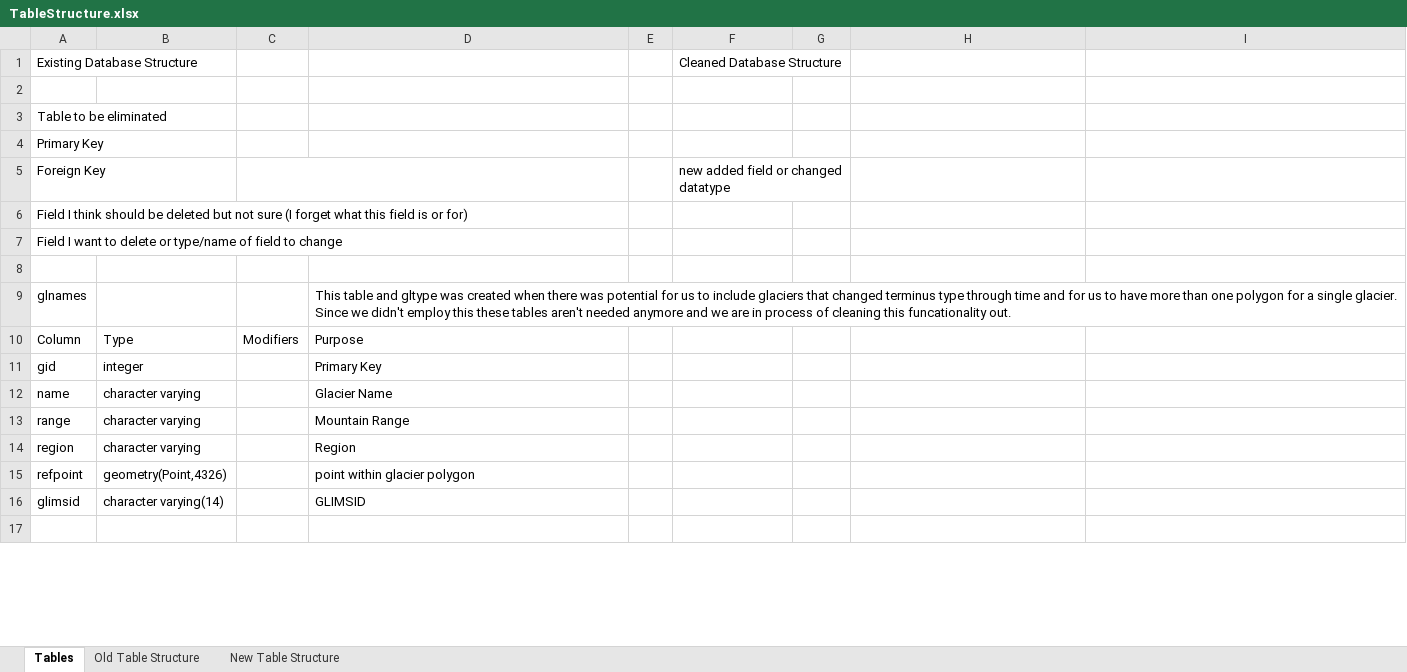
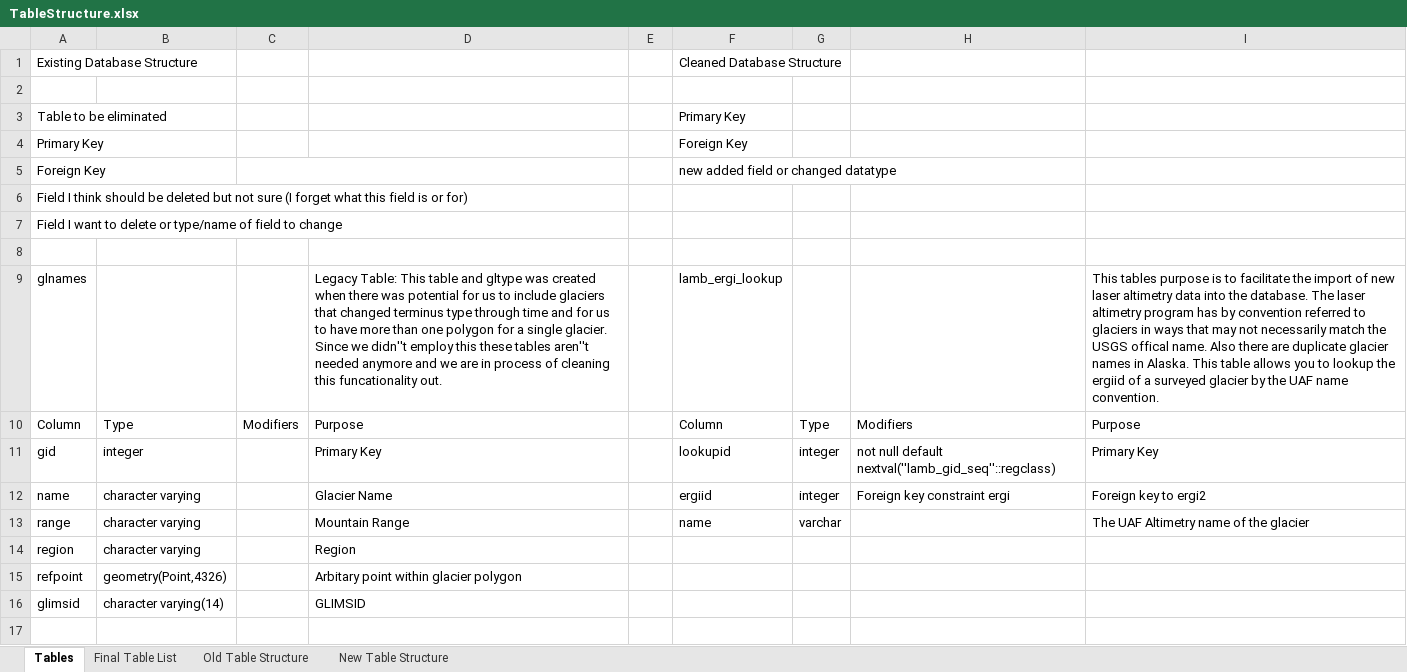
Before and after one commit to evanburgess/IceBridgeAlaskaAltimetry, an Excel workbook: docs/TableStructure.xlsx, sheet Tables, drawn as a sheet; only a part is shown; values as stored, in another font and other column widths than the file's, no cell formats; removed rows and columns are numbered as before the commit, all else as after; the diff covers the shown part only; the diff names each change by its address in the sheet, - before the commit and + after, or states it on an @@ line.

Commit message:
updating table structure xls file

```diff
--- a/docs/TableStructure.xlsx (sheet Tables)
+++ b/docs/TableStructure.xlsx (sheet Tables)
+sheet tab: Final Table List
-F3: (empty)
+F3: Primary Key
-F4: (empty)
+F4: Foreign Key
-F5:G5 merged
-D9: This table and gltype was created when there was potential for us to include glaciers that changed terminus type through time and for us to have more than one polygon for a single glacier. Since we didn't employ this these tables aren't needed anymore…
+D9: Legacy Table: This table and gltype was created when there was potential for us to include glaciers that changed terminus type through time and for us to have more than one polygon for a single glacier. Since we didn''t employ this these tables aren''t needed anymore…
-F9: (empty)
+F9: lamb_ergi_lookup
-I9: (empty)
+I9: This tables purpose is to facilitate the import of new laser altimetry data into the database. The laser altimetry program has by convention referred to glaciers in ways that may not necessarily match the USGS offical name. Also there are duplicate glacier names in Alaska. This table allows you to lookup the ergiid of a surveyed glacier by the UAF name convention.
-row 10: Column | Type | Modifiers | Purpose
+row 10: Column | Type | Modifiers | Purpose |  | Column | Type | Modifiers | Purpose
-F11: (empty)
+F11: lookupid
-G11:G12: (empty)
+G11:G12: integer
-H11: (empty)
+H11: not null default nextval(''lamb_gid_seq''::regclass)
-I11: (empty)
+I11: Primary Key
-F12: (empty)
+F12: ergiid
-H12: (empty)
+H12: Foreign key constraint ergi
-I12: (empty)
+I12: Foreign key to ergi2
-F13: (empty)
+F13: name
-G13: (empty)
+G13: varchar
-I13: (empty)
+I13: The UAF Altimetry name of the glacier
-D15: point within glacier polygon
+D15: Arbitary point within glacier polygon
```
Also changed, not shown: 11 added rows, 14 removed rows, 199 edited cells and merged cells elsewhere in this sheet, sheet New Table Structure, sheet Old Table Structure, cell formats, charts or pictures.
